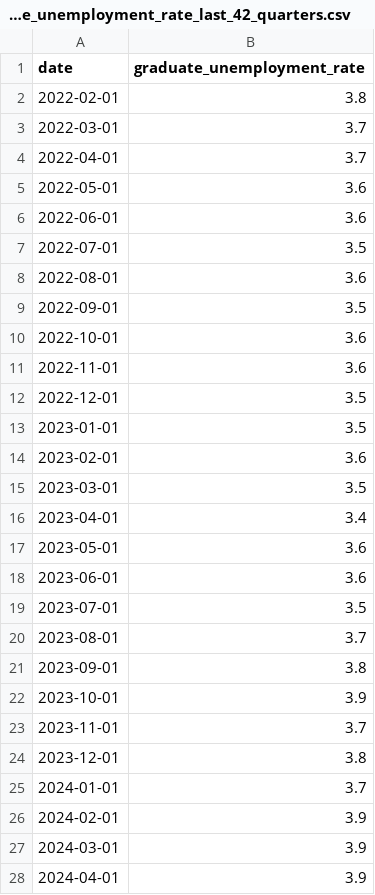
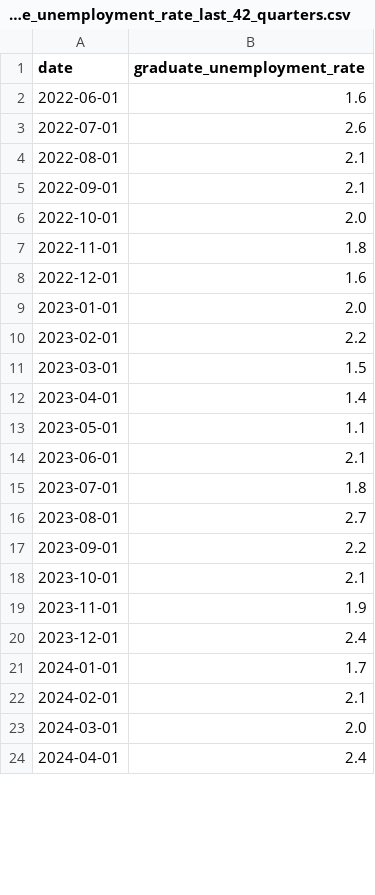
Before and after one commit to chrismlittle123/ai-singularity-tracker, a CSV file: data/raw/graduate_unemployment_rate/graduate_unemployment_rate_last_42_quarters.csv, drawn as a sheet; only a part is shown; the diff covers the shown part only.

```diff
--- a/data/raw/graduate_unemployment_rate/graduate_unemployment_rate_last_42_quarters.csv
+++ b/data/raw/graduate_unemployment_rate/graduate_unemployment_rate_last_42_quarters.csv
@@ -1,28 +1,24 @@
 date,graduate_unemployment_rate
-2022-02-01,3.8
-2022-03-01,3.7
-2022-04-01,3.7
-2022-05-01,3.6
-2022-06-01,3.6
-2022-07-01,3.5
-2022-08-01,3.6
-2022-09-01,3.5
-2022-10-01,3.6
-2022-11-01,3.6
-2022-12-01,3.5
-2023-01-01,3.5
-2023-02-01,3.6
-2023-03-01,3.5
-2023-04-01,3.4
-2023-05-01,3.6
-2023-06-01,3.6
-2023-07-01,3.5
-2023-08-01,3.7
-2023-09-01,3.8
-2023-10-01,3.9
-2023-11-01,3.7
-2023-12-01,3.8
-2024-01-01,3.7
-2024-02-01,3.9
-2024-03-01,3.9
-2024-04-01,3.9
+2022-06-01,1.6
+2022-07-01,2.6
+2022-08-01,2.1
+2022-09-01,2.1
+2022-10-01,2.0
+2022-11-01,1.8
+2022-12-01,1.6
+2023-01-01,2.0
+2023-02-01,2.2
+2023-03-01,1.5
+2023-04-01,1.4
+2023-05-01,1.1
+2023-06-01,2.1
+2023-07-01,1.8
+2023-08-01,2.7
+2023-09-01,2.2
+2023-10-01,2.1
+2023-11-01,1.9
+2023-12-01,2.4
+2024-01-01,1.7
+2024-02-01,2.1
+2024-03-01,2.0
+2024-04-01,2.4
```
Also changed, not shown: 4 added rows and 15 edited cells elsewhere in this file, data/processed/accountants_employed/accountants_employed_processed.csv, data/processed/graduate_unemployment_rate/graduate_unemployment_rate_processed.csv, 12 other files.
